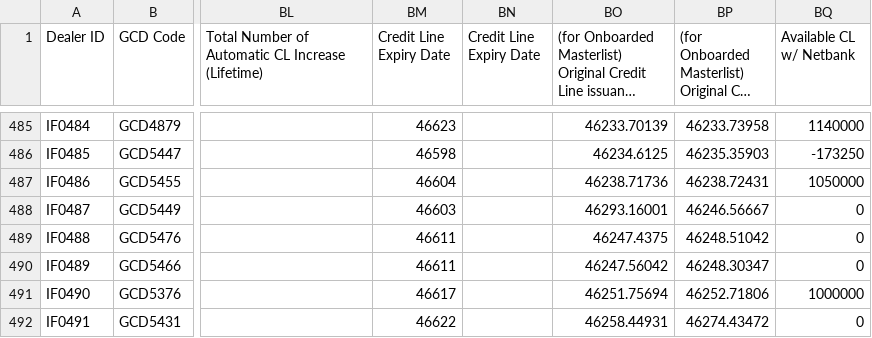
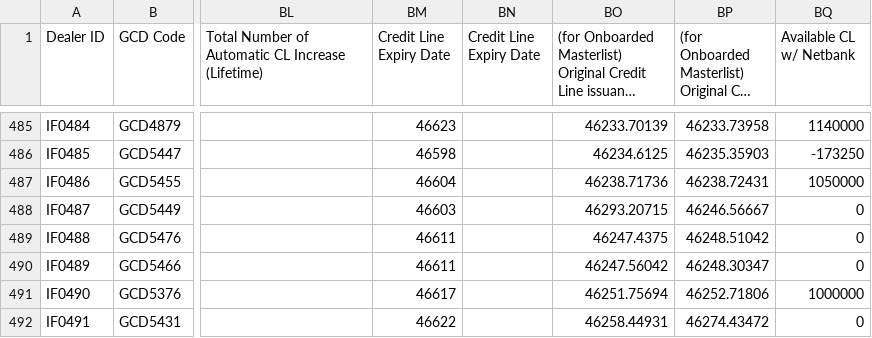
Before and after one commit to miguelcordero-ops/finsso-repository, a CSV file: data/dealer-checker.csv, drawn as a sheet; only a part is shown, gaps mark what is left out; long unchanged cells end in …; the diff names each change by its address in the sheet, - before the commit and + after, or states it on an @@ line.

Commit message:
Auto-export "[Raw] Dealer Checker" — 2026-09-27T21:11:40.846Z

```diff
--- a/data/dealer-checker.csv
+++ b/data/dealer-checker.csv
-BO488: 46293.16001
+BO488: 46293.20715
```
